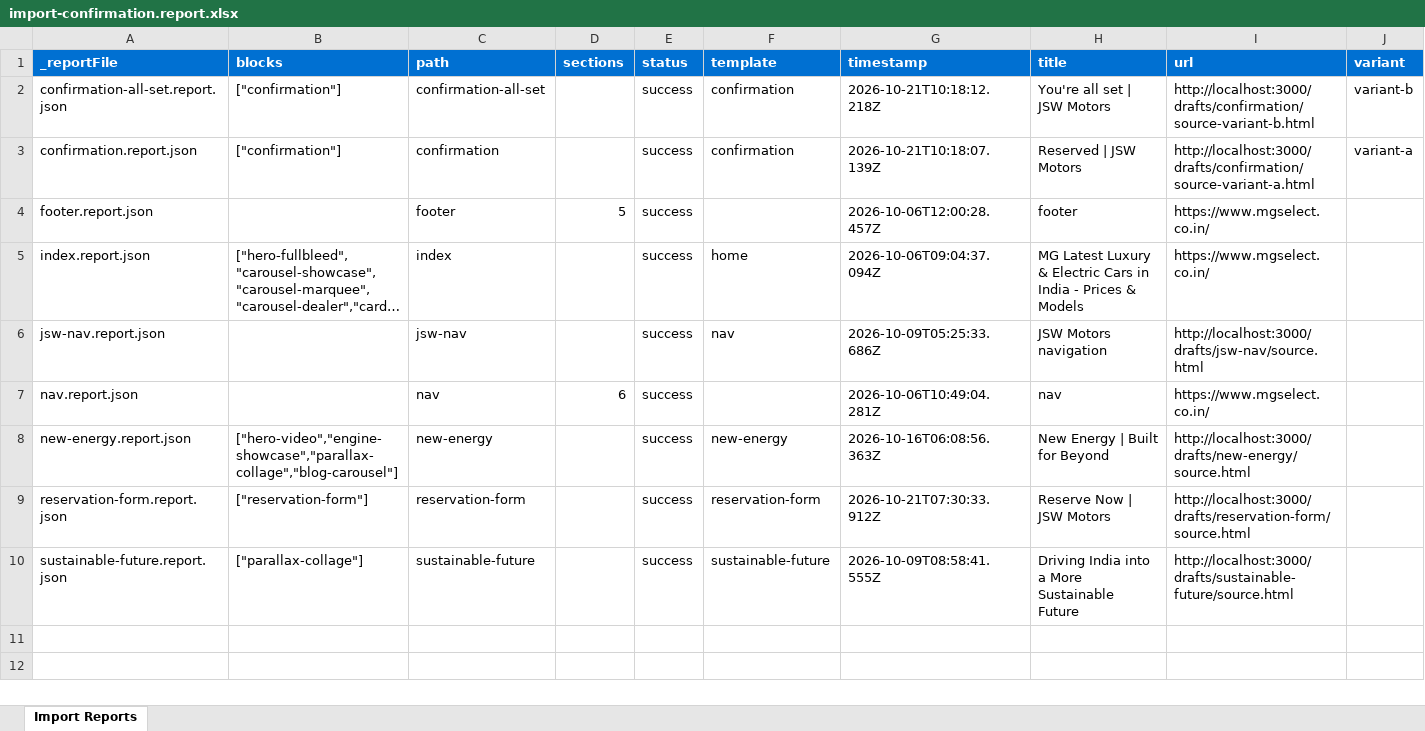
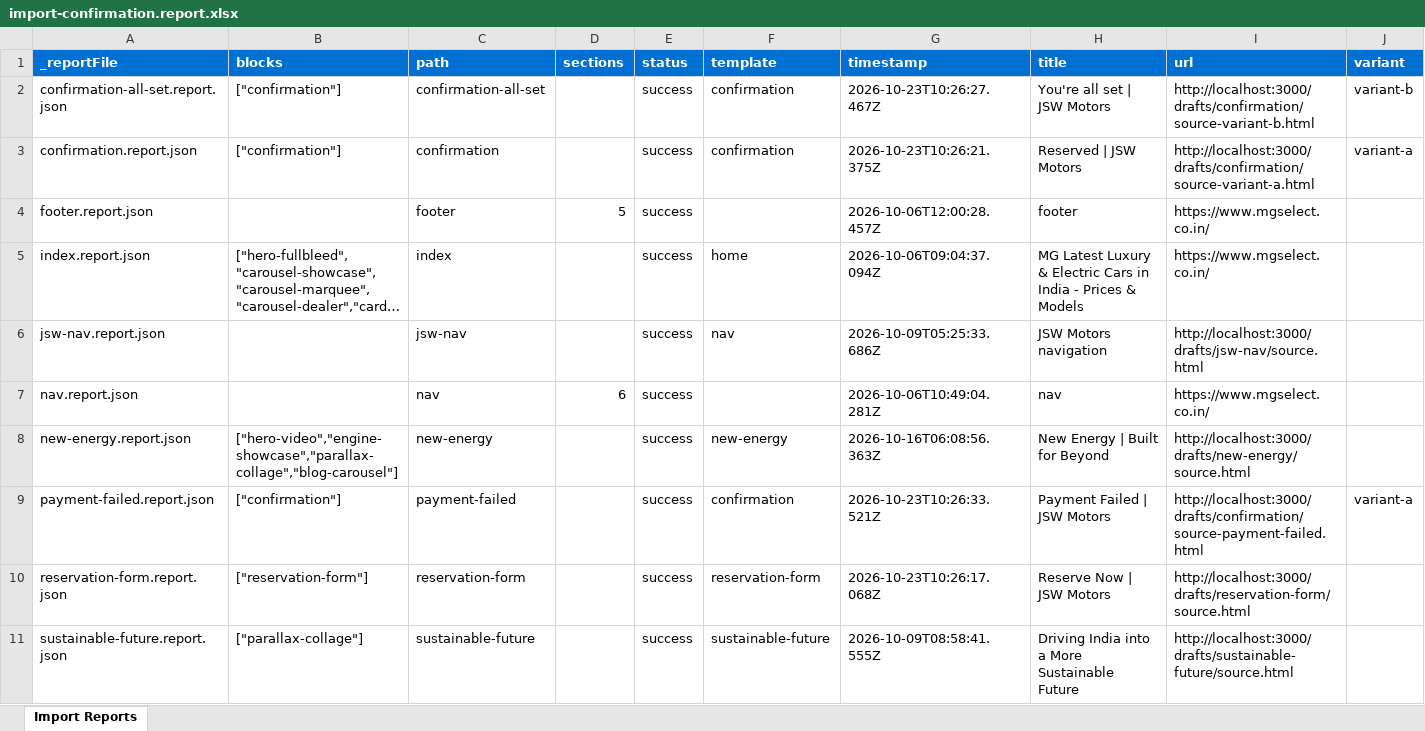
Before and after one commit to Tanish2879/eds-idx, an Excel workbook: tools/importer/reports/import-confirmation.report.xlsx, sheet Import Reports, drawn as a sheet; long unchanged cells end in …; values as stored, in another font and other column widths than the file's, no borders; addresses are those after the commit; the diff names each change by its address in the sheet, - before the commit and + after, or states it on an @@ line.

Commit message:
Add confirmation, reservation-form blocks, update importer
Automated migration updates generated by Experience Modernization Agent.

Changed files: 20

```diff
--- a/tools/importer/reports/import-confirmation.report.xlsx (sheet Import Reports)
+++ b/tools/importer/reports/import-confirmation.report.xlsx (sheet Import Reports)
-G2 (timestamp): 2026-10-21T10:18:12.218Z
+G2 (timestamp): 2026-10-23T10:26:27.467Z
-G3 (timestamp): 2026-10-21T10:18:07.139Z
+G3 (timestamp): 2026-10-23T10:26:21.375Z
+row 9: payment-failed.report.json | ["confirmation"] | payment-failed |  | success | confirmation | 2026-10-23T10:26:33.521Z | Payment Failed | JSW Motors | http://localhost:3000/drafts/confirmation/source-payment-failed.html | variant-a
-G10 (timestamp): 2026-10-21T07:30:33.912Z
+G10 (timestamp): 2026-10-23T10:26:17.068Z
```
Also changed, not shown: tools/importer/reports/import-reservation-form.report.xlsx, 18 other files.
